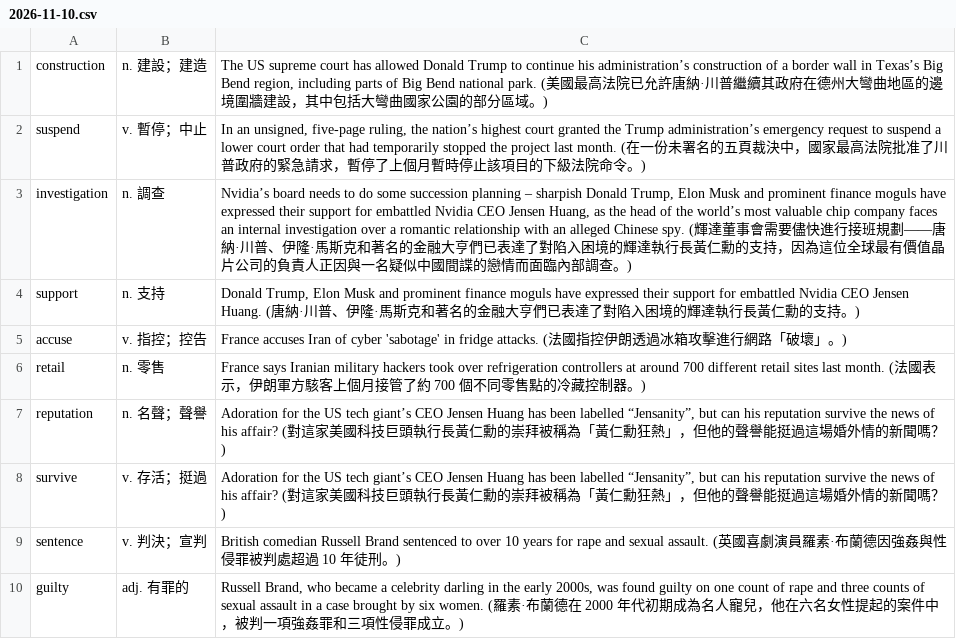
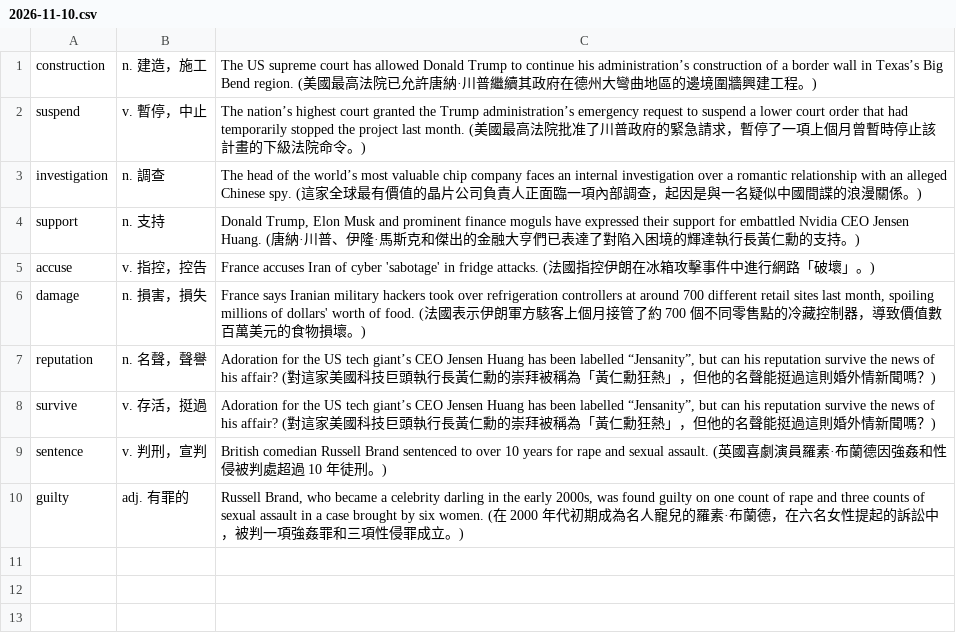
Before and after one commit to qsceszwdvrdx/en_news, a CSV file: anki/2026-11-10.csv, drawn as a sheet.

```diff
--- a/anki/2026-11-10.csv
+++ b/anki/2026-11-10.csv
@@ -1,10 +1,10 @@
-construction;n. 建設；建造;The US supreme court has allowed Donald Trump to continue his administration’s construction of a border wall in Texas’s Big Bend region, including parts of Big Bend national park. (美國最高法院已允許唐納·川普繼續其政府在德州大彎曲地區的邊境圍牆建設，其中包括大彎曲國家公園的部分區域。)
-suspend;v. 暫停；中止;In an unsigned, five-page ruling, the nation’s highest court granted the Trump administration’s emergency request to suspend a lower court order that had temporarily stopped the project last month. (在一份未署名的五頁裁決中，國家最高法院批准了川普政府的緊急請求，暫停了上個月暫時停止該項目的下級法院命令。)
-investigation;n. 調查;Nvidia’s board needs to do some succession planning – sharpish Donald Trump, Elon Musk and prominent finance moguls have expressed their support for embattled Nvidia CEO Jensen Huang, as the head of the world’s most valuable chip company faces an internal investigation over a romantic relationship with an alleged Chinese spy. (輝達董事會需要儘快進行接班規劃——唐納·川普、伊隆·馬斯克和著名的金融大亨們已表達了對陷入困境的輝達執行長黃仁勳的支持，因為這位全球最有價值晶片公司的負責人正因與一名疑似中國間諜的戀情而面臨內部調查。)
-support;n. 支持;Donald Trump, Elon Musk and prominent finance moguls have expressed their support for embattled Nvidia CEO Jensen Huang. (唐納·川普、伊隆·馬斯克和著名的金融大亨們已表達了對陷入困境的輝達執行長黃仁勳的支持。)
-accuse;v. 指控；控告;France accuses Iran of cyber 'sabotage' in fridge attacks. (法國指控伊朗透過冰箱攻擊進行網路「破壞」。)
-retail;n. 零售;France says Iranian military hackers took over refrigeration controllers at around 700 different retail sites last month. (法國表示，伊朗軍方駭客上個月接管了約 700 個不同零售點的冷藏控制器。)
-reputation;n. 名聲；聲譽;Adoration for the US tech giant’s CEO Jensen Huang has been labelled “Jensanity”, but can his reputation survive the news of his affair? (對這家美國科技巨頭執行長黃仁勳的崇拜被稱為「黃仁勳狂熱」，但他的聲譽能挺過這場婚外情的新聞嗎？)
-survive;v. 存活；挺過;Adoration for the US tech giant’s CEO Jensen Huang has been labelled “Jensanity”, but can his reputation survive the news of his affair? (對這家美國科技巨頭執行長黃仁勳的崇拜被稱為「黃仁勳狂熱」，但他的聲譽能挺過這場婚外情的新聞嗎？)
-sentence;v. 判決；宣判;British comedian Russell Brand sentenced to over 10 years for rape and sexual assault. (英國喜劇演員羅素·布蘭德因強姦與性侵罪被判處超過 10 年徒刑。)
-guilty;adj. 有罪的;Russell Brand, who became a celebrity darling in the early 2000s, was found guilty on one count of rape and three counts of sexual assault in a case brought by six women. (羅素·布蘭德在 2000 年代初期成為名人寵兒，他在六名女性提起的案件中，被判一項強姦罪和三項性侵罪成立。)
+construction;n. 建造，施工;The US supreme court has allowed Donald Trump to continue his administration’s construction of a border wall in Texas’s Big Bend region. (美國最高法院已允許唐納·川普繼續其政府在德州大彎曲地區的邊境圍牆興建工程。)
+suspend;v. 暫停，中止;The nation’s highest court granted the Trump administration’s emergency request to suspend a lower court order that had temporarily stopped the project last month. (美國最高法院批准了川普政府的緊急請求，暫停了一項上個月曾暫時停止該計畫的下級法院命令。)
+investigation;n. 調查;The head of the world’s most valuable chip company faces an internal investigation over a romantic relationship with an alleged Chinese spy. (這家全球最有價值的晶片公司負責人正面臨一項內部調查，起因是與一名疑似中國間諜的浪漫關係。)
+support;n. 支持;Donald Trump, Elon Musk and prominent finance moguls have expressed their support for embattled Nvidia CEO Jensen Huang. (唐納·川普、伊隆·馬斯克和傑出的金融大亨們已表達了對陷入困境的輝達執行長黃仁勳的支持。)
+accuse;v. 指控，控告;France accuses Iran of cyber 'sabotage' in fridge attacks. (法國指控伊朗在冰箱攻擊事件中進行網路「破壞」。)
+damage;n. 損害，損失;France says Iranian military hackers took over refrigeration controllers at around 700 different retail sites last month, spoiling millions of dollars' worth of food. (法國表示伊朗軍方駭客上個月接管了約 700 個不同零售點的冷藏控制器，導致價值數百萬美元的食物損壞。)
+reputation;n. 名聲，聲譽;Adoration for the US tech giant’s CEO Jensen Huang has been labelled “Jensanity”, but can his reputation survive the news of his affair? (對這家美國科技巨頭執行長黃仁勳的崇拜被稱為「黃仁勳狂熱」，但他的名聲能挺過這則婚外情新聞嗎？)
+survive;v. 存活，挺過;Adoration for the US tech giant’s CEO Jensen Huang has been labelled “Jensanity”, but can his reputation survive the news of his affair? (對這家美國科技巨頭執行長黃仁勳的崇拜被稱為「黃仁勳狂熱」，但他的名聲能挺過這則婚外情新聞嗎？)
+sentence;v. 判刑，宣判;British comedian Russell Brand sentenced to over 10 years for rape and sexual assault. (英國喜劇演員羅素·布蘭德因強姦和性侵被判處超過 10 年徒刑。)
+guilty;adj. 有罪的;Russell Brand, who became a celebrity darling in the early 2000s, was found guilty on one count of rape and three counts of sexual assault in a case brought by six women. (在 2000 年代初期成為名人寵兒的羅素·布蘭德，在六名女性提起的訴訟中，被判一項強姦罪和三項性侵罪成立。)
```
Also changed, not shown: 4 other files.
